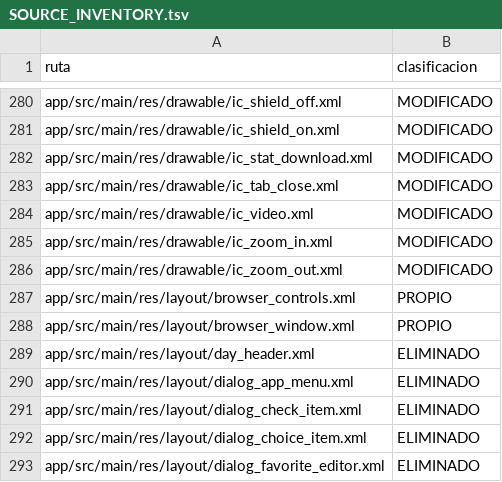
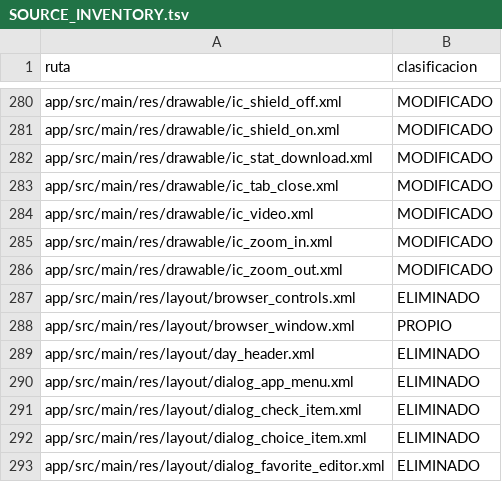
Before and after one commit to ReinierTutoriales/VireoLumaTV-browser, a TSV file: docs/audit/SOURCE_INVENTORY.tsv, drawn as a sheet; only a part is shown, gaps mark what is left out.

Commit message:
Marcar browser_controls.xml como ELIMINADO en el inventario de fuentes

```diff
--- a/docs/audit/SOURCE_INVENTORY.tsv
+++ b/docs/audit/SOURCE_INVENTORY.tsv
@@ -286,3 +286,3 @@ app/src/main/res/drawable/ic_zoom_in.xml	MODIFICADO
 app/src/main/res/drawable/ic_zoom_out.xml	MODIFICADO
-app/src/main/res/layout/browser_controls.xml	PROPIO
+app/src/main/res/layout/browser_controls.xml	ELIMINADO
 app/src/main/res/layout/browser_window.xml	PROPIO
```
